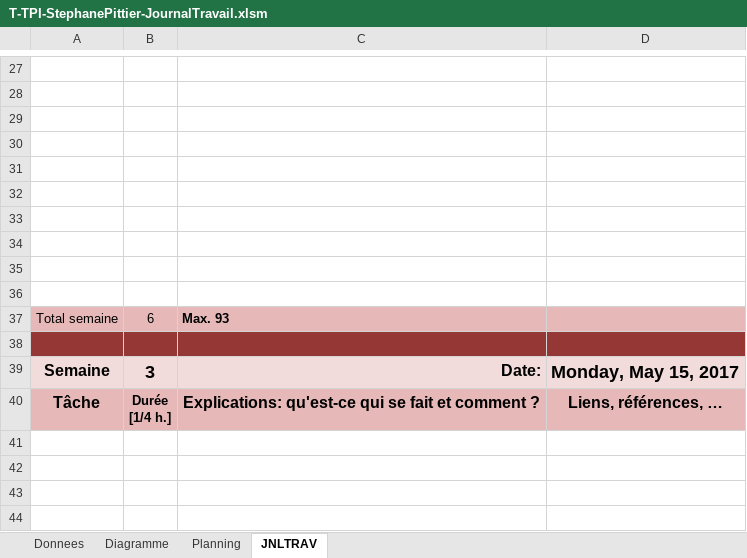
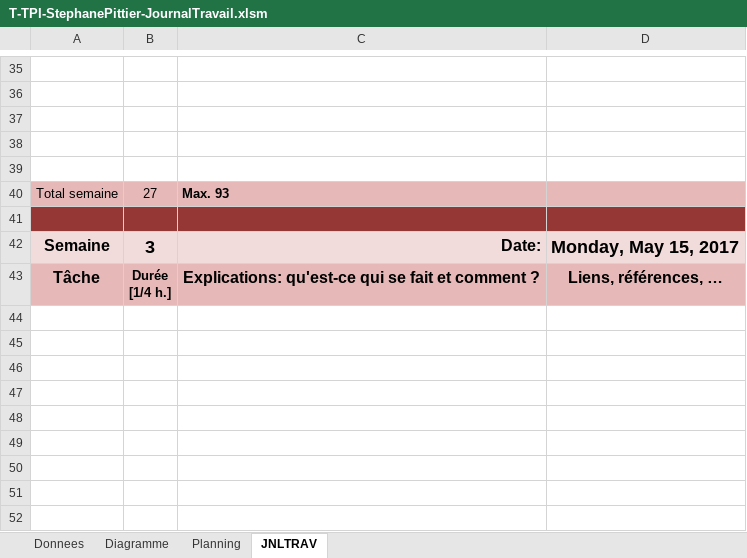
Before and after one commit to StephanePittier/TPI, an Excel workbook: Journal de travail/T-TPI-StephanePittier-JournalTravail.xlsm, sheet JNLTRAV, drawn as a sheet; only a part is shown, gaps mark what is left out; the shorter side is filled out with more unchanged rows; values as stored, in another font and other column widths than the file's, no borders; charts and pictures not drawn; 1 other sheet too large or unreadable and not compared; removed rows and columns are numbered as before the commit, all else as after; the diff covers the shown part only; the diff names each change by its address in the sheet, - before the commit and + after, or states it on an @@ line.

```diff
--- a/Journal de travail/T-TPI-StephanePittier-JournalTravail.xlsm (sheet JNLTRAV)
+++ b/Journal de travail/T-TPI-StephanePittier-JournalTravail.xlsm (sheet JNLTRAV)
-row 32: (empty)
-row 33: (empty)
-row 34: (empty)
-row 35: (empty)
-row 36: (empty)
-B40: 6
+B40: 27
```
Also changed, not shown: 10 added rows, 2 removed rows, 12 edited cells and cell formats elsewhere in this sheet, formulas that keep their value, charts or pictures, 5 other files.
